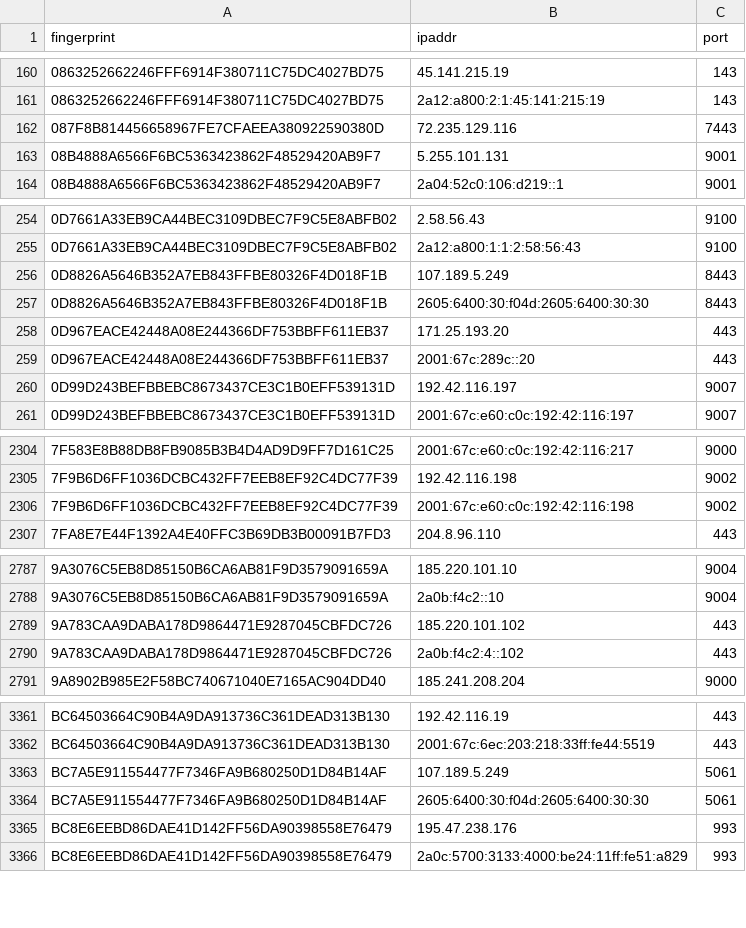
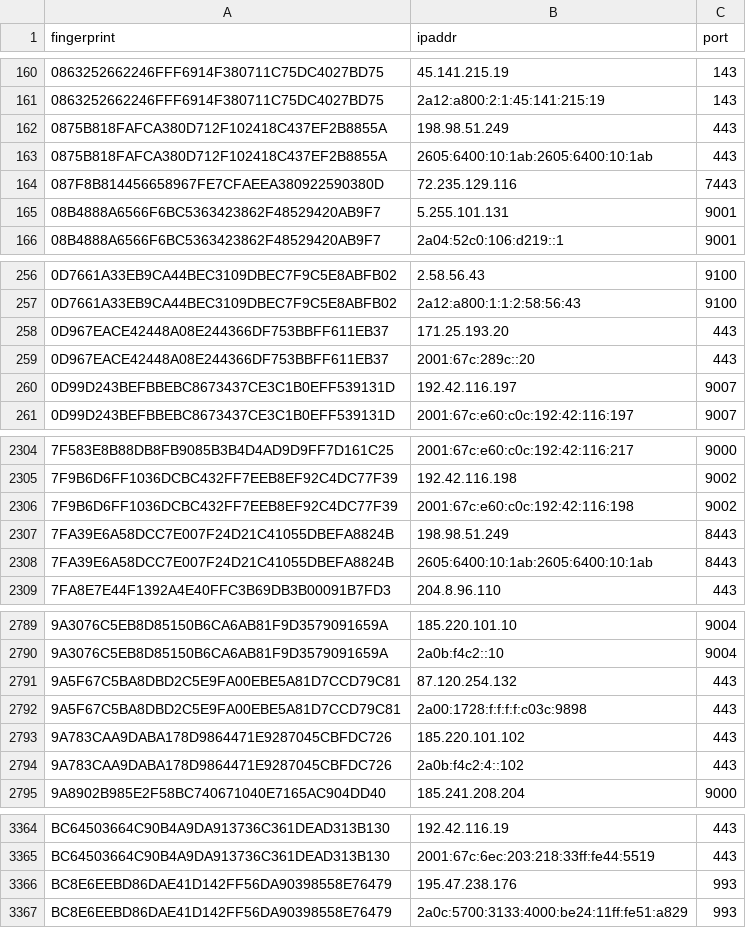
Before and after one commit to 0xPratikPatil/peel-the-net, a CSV file: dataset/exit_nodes.csv, drawn as a sheet; only a part is shown, gaps mark what is left out; removed rows and columns are numbered as before the commit, all else as after; the diff covers the shown part only; the diff names each change by its address in the sheet, - before the commit and + after, or states it on an @@ line.

```diff
--- a/dataset/exit_nodes.csv
+++ b/dataset/exit_nodes.csv
+row 162: 0875B818FAFCA380D712F102418C437EF2B8855A | 198.98.51.249 | 443
+row 163: 0875B818FAFCA380D712F102418C437EF2B8855A | 2605:6400:10:1ab:2605:6400:10:1ab | 443
-row 256: 0D8826A5646B352A7EB843FFBE80326F4D018F1B | 107.189.5.249 | 8443
-row 257: 0D8826A5646B352A7EB843FFBE80326F4D018F1B | 2605:6400:30:f04d:2605:6400:30:30 | 8443
+row 2307: 7FA39E6A58DCC7E007F24D21C41055DBEFA8824B | 198.98.51.249 | 8443
+row 2308: 7FA39E6A58DCC7E007F24D21C41055DBEFA8824B | 2605:6400:10:1ab:2605:6400:10:1ab | 8443
+row 2791: 9A5F67C5BA8DBD2C5E9FA00EBE5A81D7CCD79C81 | 87.120.254.132 | 443
+row 2792: 9A5F67C5BA8DBD2C5E9FA00EBE5A81D7CCD79C81 | 2a00:1728:f:f:f:f:c03c:9898 | 443
-row 3363: BC7A5E911554477F7346FA9B680250D1D84B14AF | 107.189.5.249 | 5061
-row 3364: BC7A5E911554477F7346FA9B680250D1D84B14AF | 2605:6400:30:f04d:2605:6400:30:30 | 5061
```
Also changed, not shown: 3 removed rows elsewhere in this file, dataset/all_nodes.csv, dataset/guard_nodes.csv, 3 other files.
